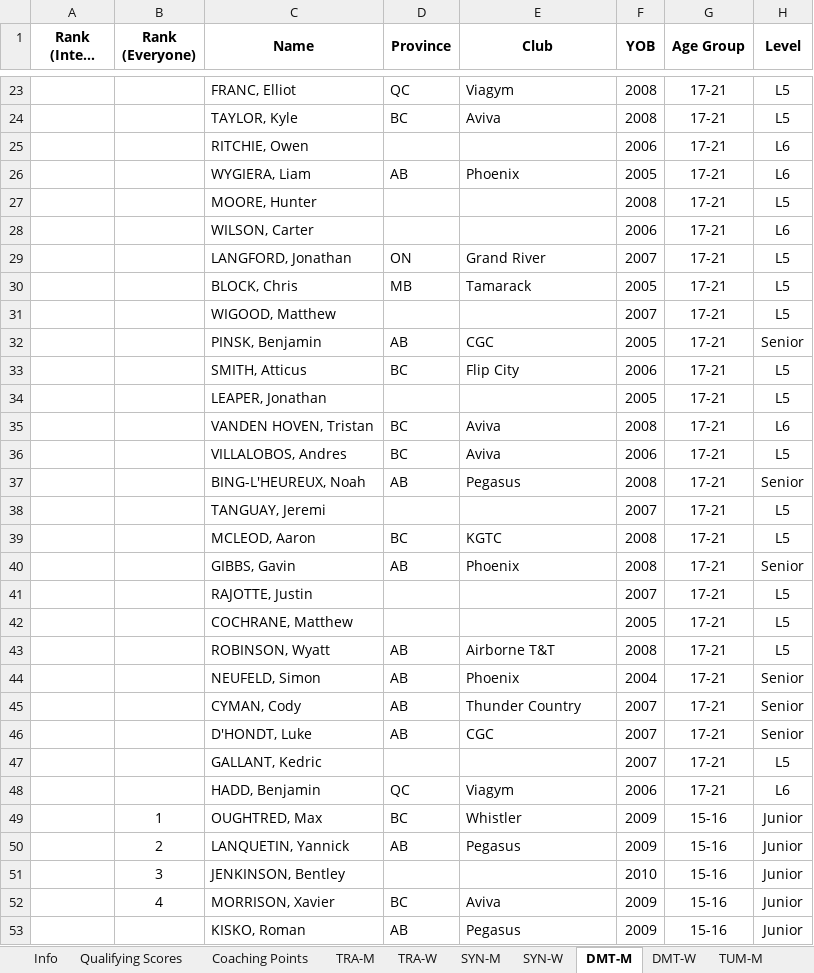
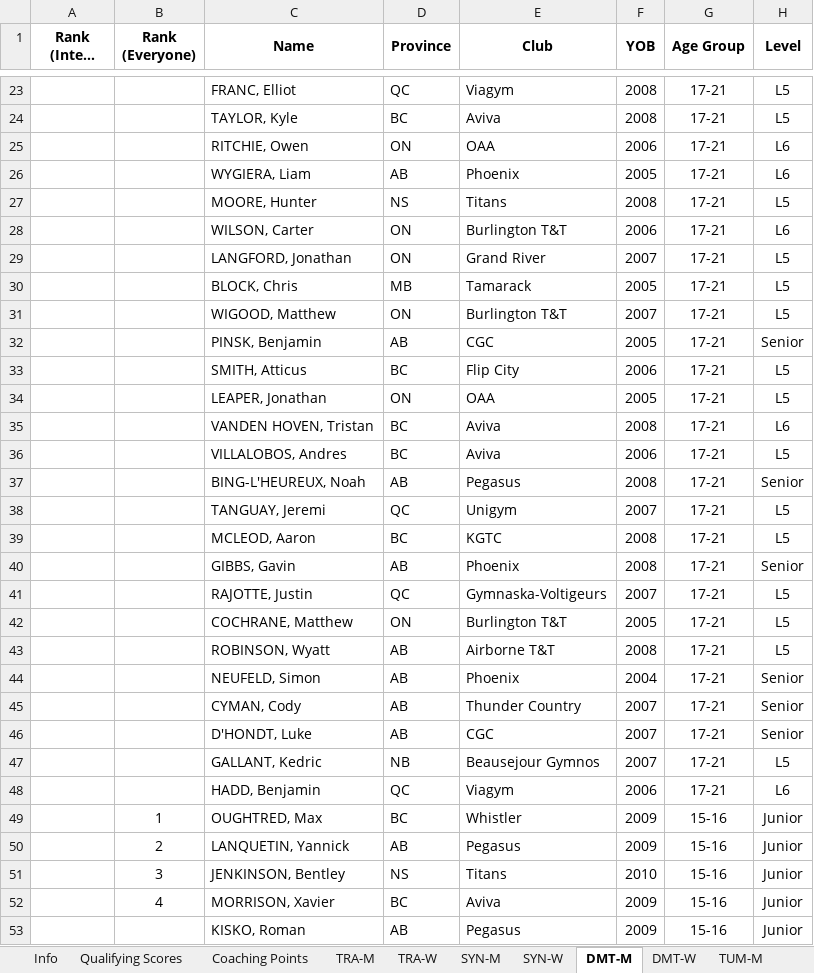
Before and after one commit to trampolinecanada/rankinglists, an Excel workbook: WAGC Ranking.xlsm, sheet DMT-M, drawn as a sheet; only a part is shown, gaps mark what is left out; long unchanged cells end in …; values as stored, in another font and other column widths than the file's, no borders; conditional formats not drawn; the diff covers the shown part only; the diff names each change by its address in the sheet, - before the commit and + after, or states it on an @@ line.

```diff
--- a/WAGC Ranking.xlsm (sheet DMT-M)
+++ b/WAGC Ranking.xlsm (sheet DMT-M)
-D25 (Province): (empty)
+D25 (Province): ON
-E25 (Club): (empty)
+E25 (Club): OAA
-D27 (Province): (empty)
+D27 (Province): NS
-E27 (Club): (empty)
+E27 (Club): Titans
-D28 (Province): (empty)
+D28 (Province): ON
-E28 (Club): (empty)
+E28 (Club): Burlington T&T
-D31 (Province): (empty)
+D31 (Province): ON
-E31 (Club): (empty)
+E31 (Club): Burlington T&T
-D34 (Province): (empty)
+D34 (Province): ON
-E34 (Club): (empty)
+E34 (Club): OAA
-D38 (Province): (empty)
+D38 (Province): QC
-E38 (Club): (empty)
+E38 (Club): Unigym
-D41 (Province): (empty)
+D41 (Province): QC
-E41 (Club): (empty)
+E41 (Club): Gymnaska-Voltigeurs
-D42 (Province): (empty)
+D42 (Province): ON
-E42 (Club): (empty)
+E42 (Club): Burlington T&T
-D47 (Province): (empty)
+D47 (Province): NB
-E47 (Club): (empty)
+E47 (Club): Beausejour Gymnos
-D51 (Province): (empty)
+D51 (Province): NS
-E51 (Club): (empty)
+E51 (Club): Titans
```
Also changed, not shown: 40 edited cells elsewhere in this sheet, sheet DMT-W, sheet TRA-W, sheet TUM-W, sheet TRA-M, sheet Coaching Points, sheet SYN-W, 3 more sheets, formulas that keep their value, Development Ranking.xlsm, Junior Ranking.xlsm, 2 other files.
